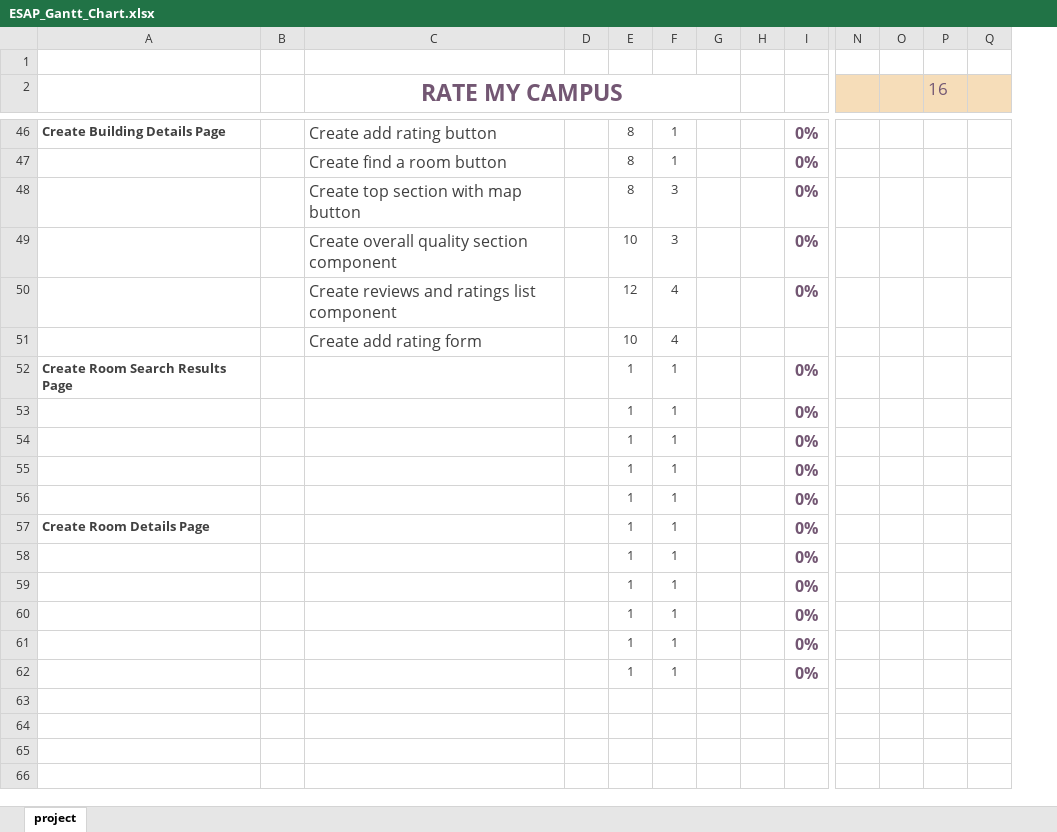
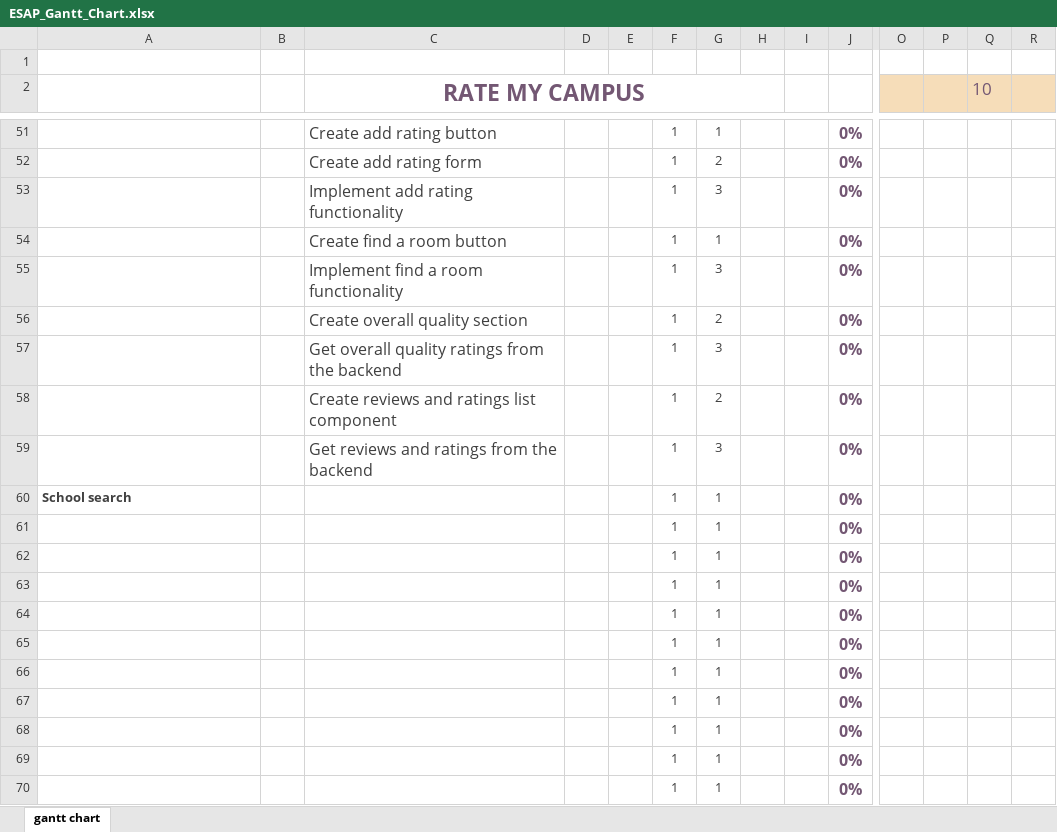
Before and after one commit to sharynneazhar/eecs448-rate-my-campus, an Excel workbook: documentation/ESAP_Gantt_Chart.xlsx, sheet gantt chart, drawn as a sheet; only a part is shown, gaps mark what is left out; values as stored, in another font and other column widths than the file's, no borders; charts and pictures and conditional formats not drawn; removed rows and columns are numbered as before the commit, all else as after; rows hold the shown columns only; the diff covers the shown part only; the diff names each change by its address in the sheet, - before the commit and + after, or states it on an @@ line.

Commit message:
update gantt chart and finish writing out building api methods

```diff
--- a/documentation/ESAP_Gantt_Chart.xlsx (sheet gantt chart)
+++ b/documentation/ESAP_Gantt_Chart.xlsx (sheet gantt chart)
-sheet tab: project
+sheet tab: gantt chart
+column D, empty
-Q2: 16
+Q2: 10
-A51: Create Building Details Page
+A51: (empty)
-F51: 8
+F51: 1
+row 52:  |  | Create add rating form |  |  | 1 | 2 |  |  | 0%
+row 53:  |  | Implement add rating functionality |  |  | 1 | 3 |  |  | 0%
-F54:F55: 8
+F54:F55: 1
-C55 (RATE MY CAMPUS): Create top section with map button
+C55 (RATE MY CAMPUS): Implement find a room functionality
+row 56:  |  | Create overall quality section |  |  | 1 | 2 |  |  | 0%
-C57 (RATE MY CAMPUS): Create overall quality section component
+C57 (RATE MY CAMPUS): Get overall quality ratings from the backend
-F57: 10
+F57: 1
-F58: 12
+F58: 1
-G58: 4
+G58: 2
-row 51:  |  | Create add rating form |  | 10 | 4
+row 59:  |  | Get reviews and ratings from the backend |  |  | 1 | 3 |  |  | 0%
-A60: Create Room Search Results Page
+A60: School search
-row 57: Create Room Details Page |  |  |  | 1 | 1 |  |  | 0%
@@ row 53 moved to row 66: 1 @@
@@ row 54 moved to row 67: 1 @@
@@ row 55 moved to row 68: 1 @@
@@ row 56 moved to row 69: 1 @@
+row 70:  |  |  |  |  | 1 | 1 |  |  | 0%
```
Also changed, not shown: 10 added rows, 5 removed rows, 45 edited cells and cell formats elsewhere in this sheet, charts or pictures, 4 other files.
